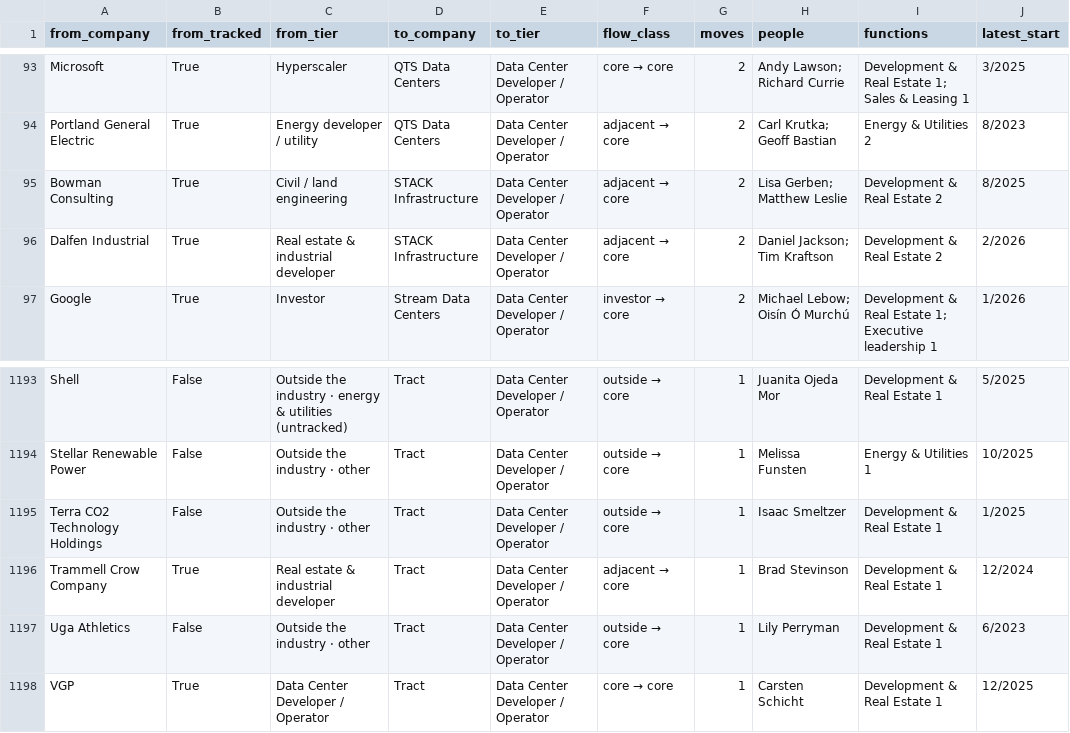
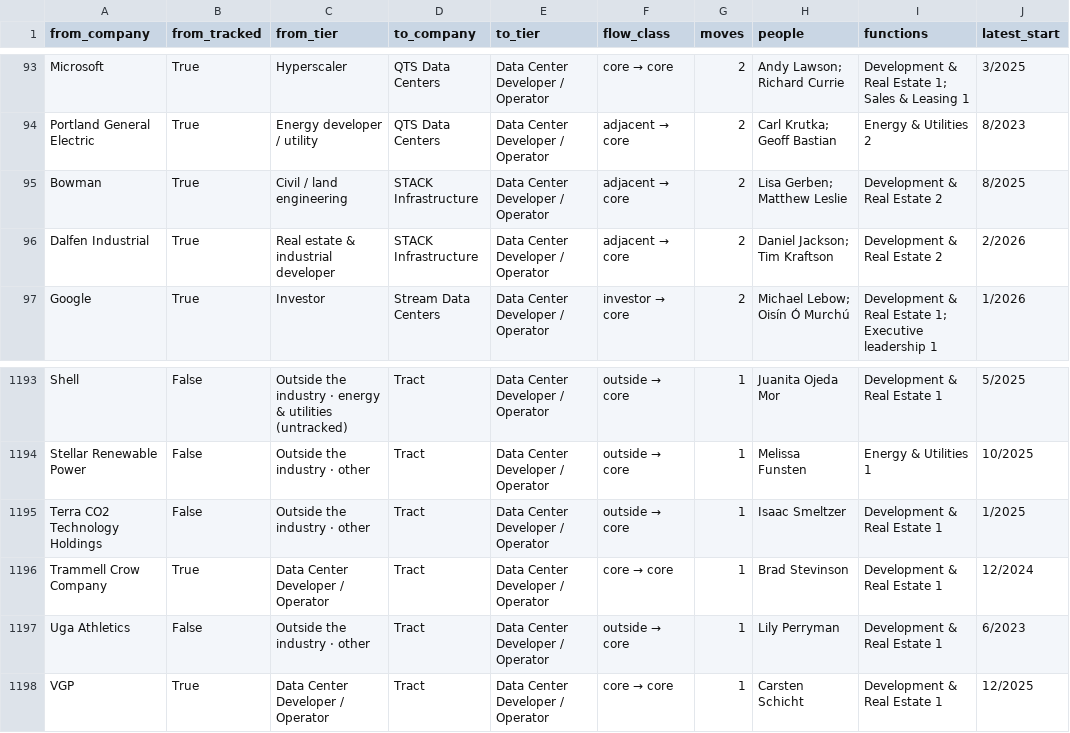
Before and after one commit to siddhip0809/Big-Brain-for-Data, a CSV file: data/derived/talent_flows.csv, drawn as a sheet; only a part is shown, gaps mark what is left out.

```diff
--- a/data/derived/talent_flows.csv
+++ b/data/derived/talent_flows.csv
@@ -94,3 +94,3 @@ Microsoft,True,Hyperscaler,QTS Data Centers,Data Center Developer / Operator,cor
 Portland General Electric,True,Energy developer / utility,QTS Data Centers,Data Center Developer / Operator,adjacent → core,2,Carl Krutka; Geoff Bastian,Energy & Utilities 2,8/2023
-Bowman Consulting,True,Civil / land engineering,STACK Infrastructure,Data Center Developer / Operator,adjacent → core,2,Lisa Gerben; Matthew Leslie,Development & Real Estate 2,8/2025
+Bowman,True,Civil / land engineering,STACK Infrastructure,Data Center Developer / Operator,adjacent → core,2,Lisa Gerben; Matthew Leslie,Development & Real Estate 2,8/2025
 Dalfen Industrial,True,Real estate & industrial developer,STACK Infrastructure,Data Center Developer / Operator,adjacent → core,2,Daniel Jackson; Tim Kraftson,Development & Real Estate 2,2/2026
@@ -1195,3 +1195,3 @@ Stellar Renewable Power,False,Outside the industry · other,Tract,Data Center De
 Terra CO2 Technology Holdings,False,Outside the industry · other,Tract,Data Center Developer / Operator,outside → core,1,Isaac Smeltzer,Development & Real Estate 1,1/2025
-Trammell Crow Company,True,Real estate & industrial developer,Tract,Data Center Developer / Operator,adjacent → core,1,Brad Stevinson,Development & Real Estate 1,12/2024
+Trammell Crow Company,True,Data Center Developer / Operator,Tract,Data Center Developer / Operator,core → core,1,Brad Stevinson,Development & Real Estate 1,12/2024
 Uga Athletics,False,Outside the industry · other,Tract,Data Center Developer / Operator,outside → core,1,Lily Perryman,Development & Real Estate 1,6/2023
```
Also changed, not shown: data/derived/company_gaps.csv, data/derived/talent_flow_by_function.csv, 11 other files.
